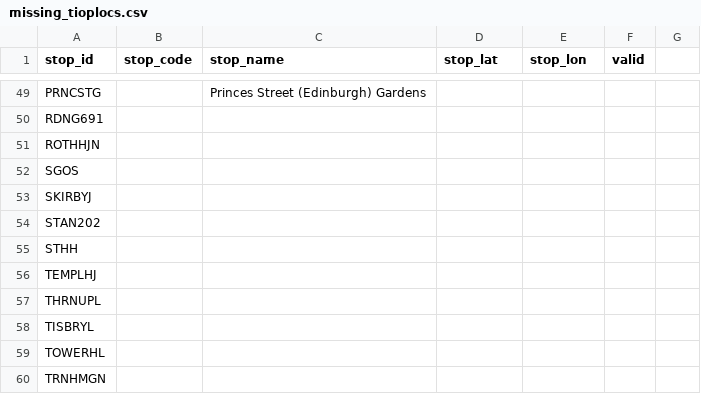
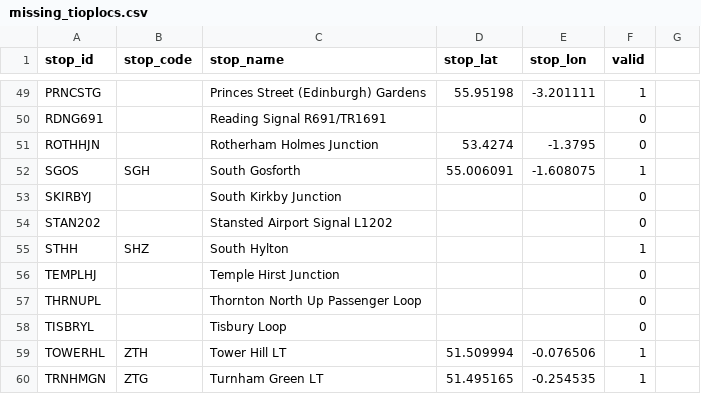
Before and after one commit to ITSLeeds/UK2GTFS, a CSV file: data/missing_tioplocs.csv, drawn as a sheet; only a part is shown, gaps mark what is left out; the diff covers the shown part only; the diff names each change by its address in the sheet, - before the commit and + after, or states it on an @@ line.

```diff
--- a/data/missing_tioplocs.csv
+++ b/data/missing_tioplocs.csv
-D49 (stop_lat): (empty)
+D49 (stop_lat): 55.95198
-E49 (stop_lon): (empty)
+E49 (stop_lon): -3.201111
-F49 (valid): (empty)
+F49 (valid): 1
-C50 (stop_name): (empty)
+C50 (stop_name): Reading Signal R691/TR1691
-F50:F51 (valid): (empty)
+F50:F51 (valid): 0
-C51 (stop_name): (empty)
+C51 (stop_name): Rotherham Holmes Junction
-D51 (stop_lat): (empty)
+D51 (stop_lat): 53.4274
-E51 (stop_lon): (empty)
+E51 (stop_lon): -1.3795
-B52 (stop_code): (empty)
+B52 (stop_code): SGH
-C52 (stop_name): (empty)
+C52 (stop_name): South Gosforth
-D52 (stop_lat): (empty)
+D52 (stop_lat): 55.006091
-E52 (stop_lon): (empty)
+E52 (stop_lon): -1.608075
-F52 (valid): (empty)
+F52 (valid): 1
-C53 (stop_name): (empty)
+C53 (stop_name): South Kirkby Junction
-F53:F54 (valid): (empty)
+F53:F54 (valid): 0
-C54 (stop_name): (empty)
+C54 (stop_name): Stansted Airport Signal L1202
-B55 (stop_code): (empty)
+B55 (stop_code): SHZ
-C55 (stop_name): (empty)
+C55 (stop_name): South Hylton
-F55 (valid): (empty)
+F55 (valid): 1
-C56 (stop_name): (empty)
+C56 (stop_name): Temple Hirst Junction
-F56:F58 (valid): (empty)
+F56:F58 (valid): 0
-C57 (stop_name): (empty)
+C57 (stop_name): Thornton North Up Passenger Loop
-C58 (stop_name): (empty)
+C58 (stop_name): Tisbury Loop
-B59 (stop_code): (empty)
+B59 (stop_code): ZTH
-C59 (stop_name): (empty)
+C59 (stop_name): Tower Hill LT
-D59 (stop_lat): (empty)
+D59 (stop_lat): 51.509994
-E59 (stop_lon): (empty)
+E59 (stop_lon): -0.076506
-F59:F60 (valid): (empty)
+F59:F60 (valid): 1
-B60 (stop_code): (empty)
+B60 (stop_code): ZTG
-C60 (stop_name): (empty)
+C60 (stop_name): Turnham Green LT
-D60 (stop_lat): (empty)
+D60 (stop_lat): 51.495165
-E60 (stop_lon): (empty)
+E60 (stop_lon): -0.254535
```
Also changed, not shown: 115 edited cells elsewhere in this file.
